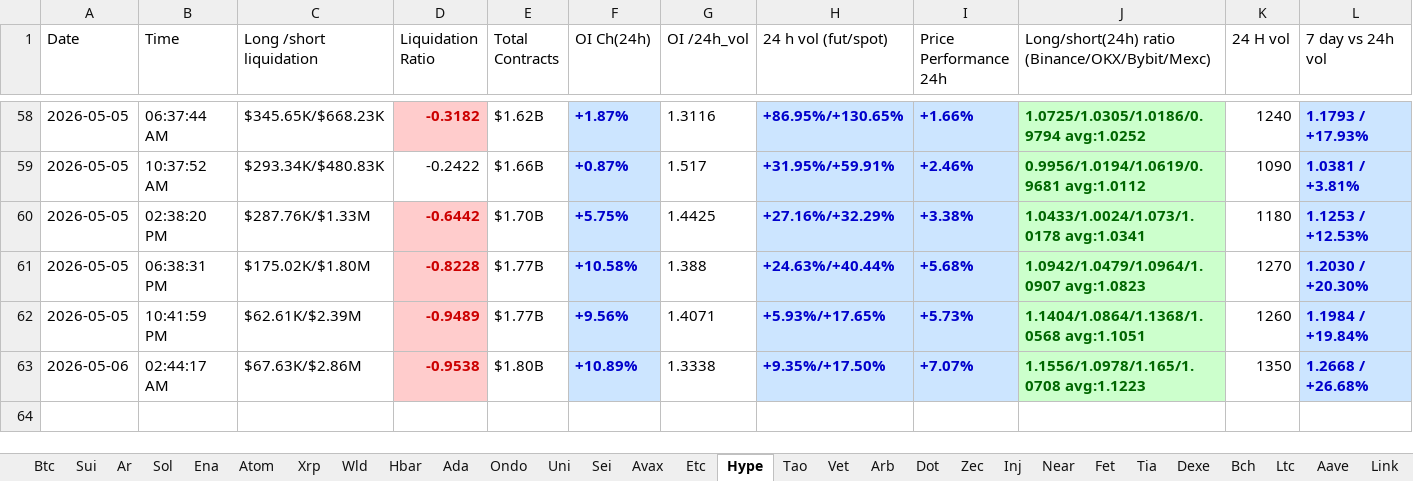
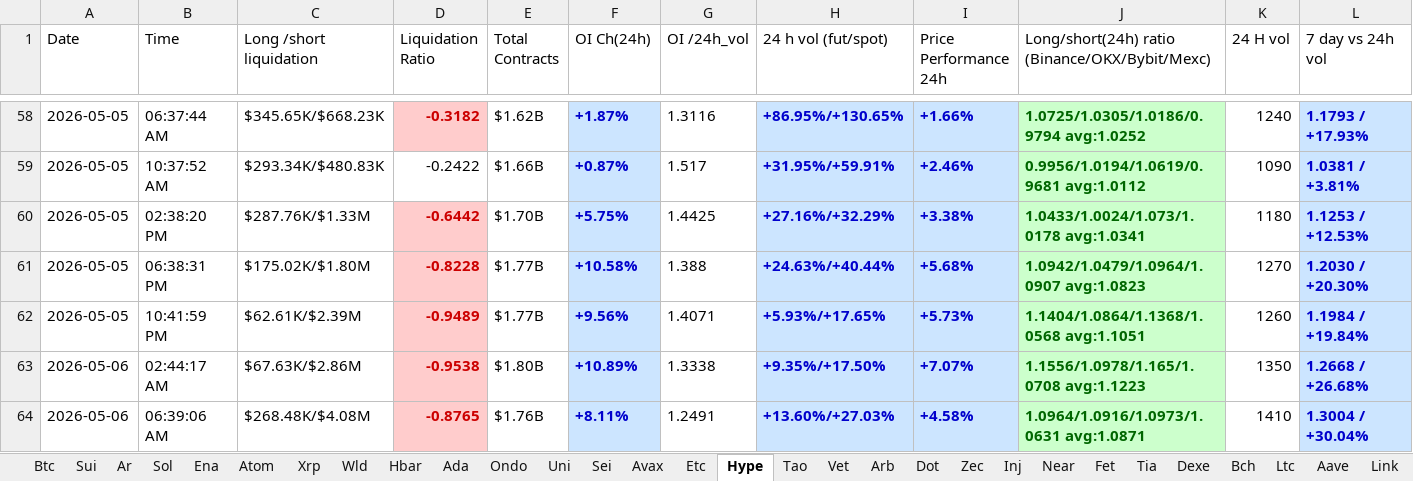
Before and after one commit to nooralam112358/coinglass-collector, an Excel workbook: Trading_Journal.xlsx, sheet Hype, drawn as a sheet; only a part is shown, gaps mark what is left out; values as stored, in another font and other column widths than the file's, no borders; rows hold the shown columns only; the diff names each change by its address in the sheet, - before the commit and + after, or states it on an @@ line.

```diff
--- a/Trading_Journal.xlsx (sheet Hype)
+++ b/Trading_Journal.xlsx (sheet Hype)
+row 64: 2026-05-06 | 06:39:06 AM | $268.48K/$4.08M | -0.8765 | $1.76B | +8.11% | 1.2491 | +13.60%/+27.03% | +4.58% | 1.0964/1.0916/1.0973/1.0631 avg:1.0871 | 1410 | 1.3004 / +30.04%
```
Also changed, not shown: sheet Dot, sheet Near, sheet Bch, sheet Uni, sheet Bnb, sheet Fet, 25 more sheets.
